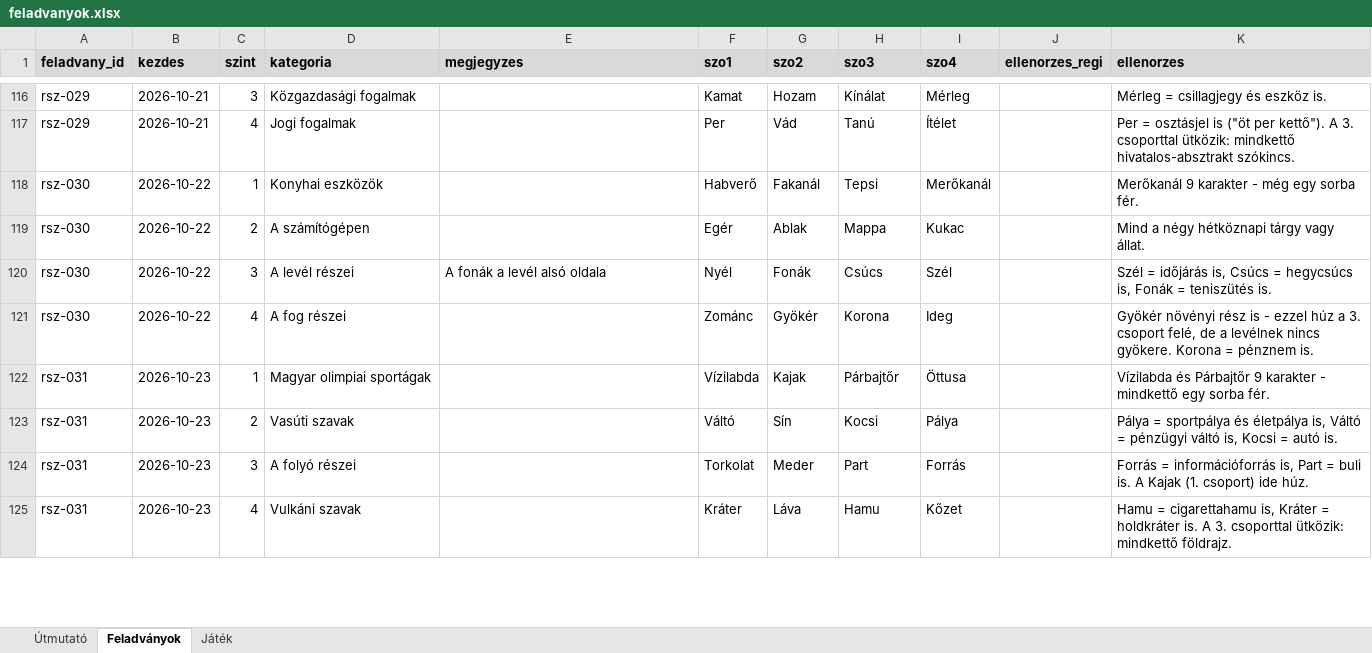
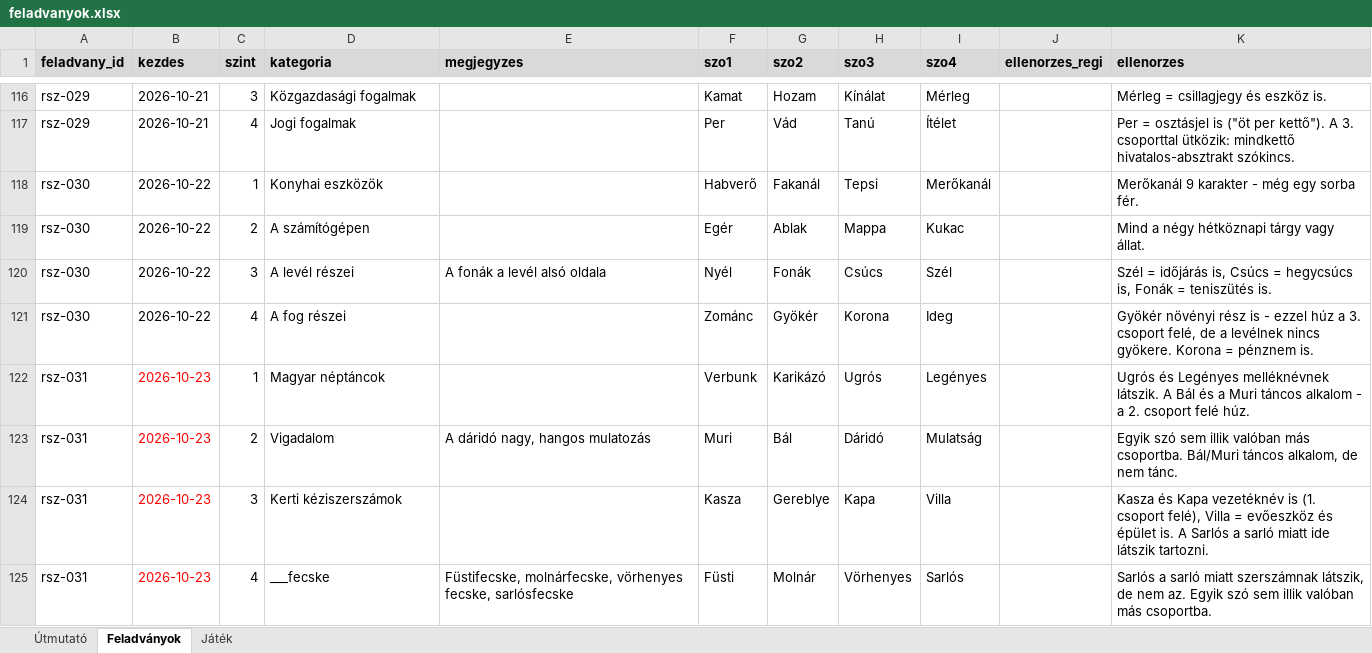
Before and after one commit to theataron/rokonszavak, an Excel workbook: feladvanyok.xlsx, sheet Feladványok, drawn as a sheet; only a part is shown, gaps mark what is left out; values as stored, in another font and other column widths than the file's, no borders; the diff covers the shown part only; the diff names each change by its address in the sheet, - before the commit and + after, or states it on an @@ line.

```diff
--- a/feladvanyok.xlsx (sheet Feladványok)
+++ b/feladvanyok.xlsx (sheet Feladványok)
-B122:B125 text colour: black
+B122:B125 text colour: #FF0000
-D122 (kategoria): Magyar olimpiai sportágak
+D122 (kategoria): Magyar néptáncok
-F122 (szo1): Vízilabda
+F122 (szo1): Verbunk
-G122 (szo2): Kajak
+G122 (szo2): Karikázó
-H122 (szo3): Párbajtőr
+H122 (szo3): Ugrós
-I122 (szo4): Öttusa
+I122 (szo4): Legényes
-K122 (ellenorzes): Vízilabda és Párbajtőr 9 karakter - mindkettő egy sorba fér.
+K122 (ellenorzes): Ugrós és Legényes melléknévnek látszik. A Bál és a Muri táncos alkalom - a 2. csoport felé húz.
-D123 (kategoria): Vasúti szavak
+D123 (kategoria): Vigadalom
-E123 (megjegyzes): (empty)
+E123 (megjegyzes): A dáridó nagy, hangos mulatozás
-F123 (szo1): Váltó
+F123 (szo1): Muri
-G123 (szo2): Sín
+G123 (szo2): Bál
-H123 (szo3): Kocsi
+H123 (szo3): Dáridó
-I123 (szo4): Pálya
+I123 (szo4): Mulatság
-K123 (ellenorzes): Pálya = sportpálya és életpálya is, Váltó = pénzügyi váltó is, Kocsi = autó is.
+K123 (ellenorzes): Egyik szó sem illik valóban más csoportba. Bál/Muri táncos alkalom, de nem tánc.
-D124 (kategoria): A folyó részei
+D124 (kategoria): Kerti kéziszerszámok
-F124 (szo1): Torkolat
+F124 (szo1): Kasza
-G124 (szo2): Meder
+G124 (szo2): Gereblye
-H124 (szo3): Part
+H124 (szo3): Kapa
-I124 (szo4): Forrás
+I124 (szo4): Villa
-K124 (ellenorzes): Forrás = információforrás is, Part = buli is. A Kajak (1. csoport) ide húz.
+K124 (ellenorzes): Kasza és Kapa vezetéknév is (1. csoport felé), Villa = evőeszköz és épület is. A Sarlós a sarló miatt ide látszik tartozni.
-D125 (kategoria): Vulkáni szavak
+D125 (kategoria): ___fecske
-E125 (megjegyzes): (empty)
+E125 (megjegyzes): Füstifecske, molnárfecske, vörhenyes fecske, sarlósfecske
-F125 (szo1): Kráter
+F125 (szo1): Füsti
-G125 (szo2): Láva
+G125 (szo2): Molnár
-H125 (szo3): Hamu
+H125 (szo3): Vörhenyes
-I125 (szo4): Kőzet
+I125 (szo4): Sarlós
-K125 (ellenorzes): Hamu = cigarettahamu is, Kráter = holdkráter is. A 3. csoporttal ütközik: mindkettő földrajz.
+K125 (ellenorzes): Sarlós a sarló miatt szerszámnak látszik, de nem az. Egyik szó sem illik valóban más csoportba.
```
Also changed, not shown: 26 edited cells and cell formats elsewhere in this sheet, sheet Játék.
